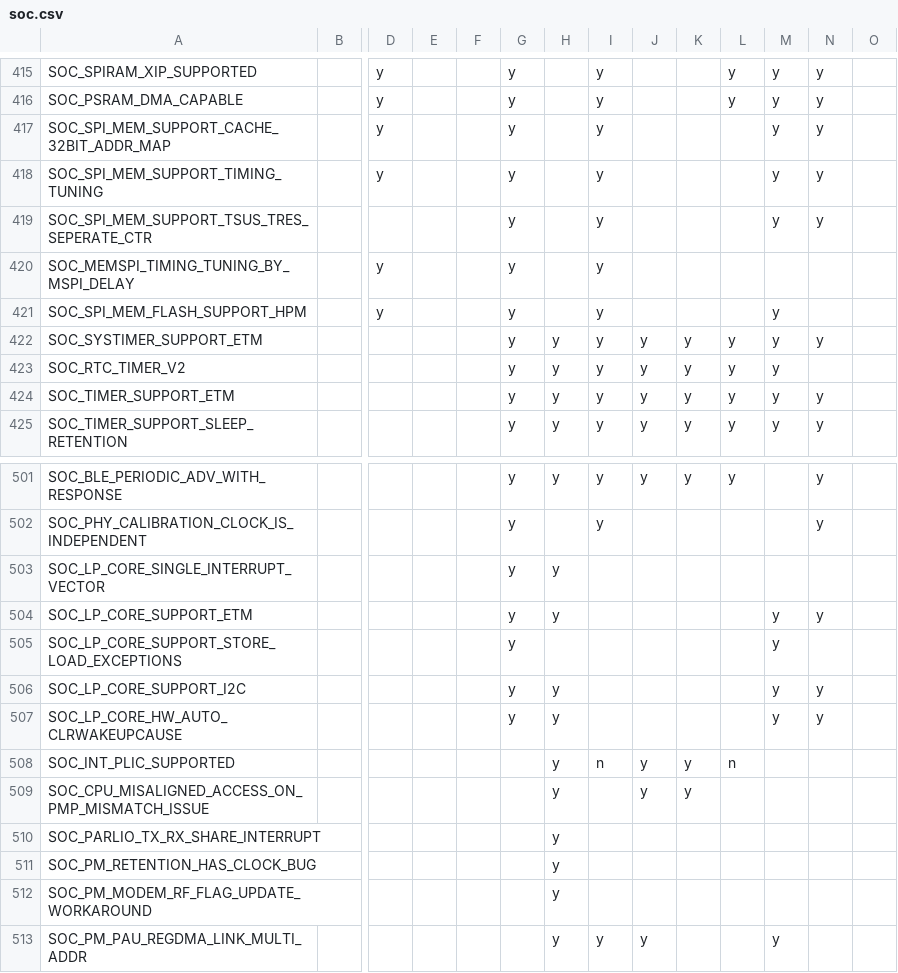
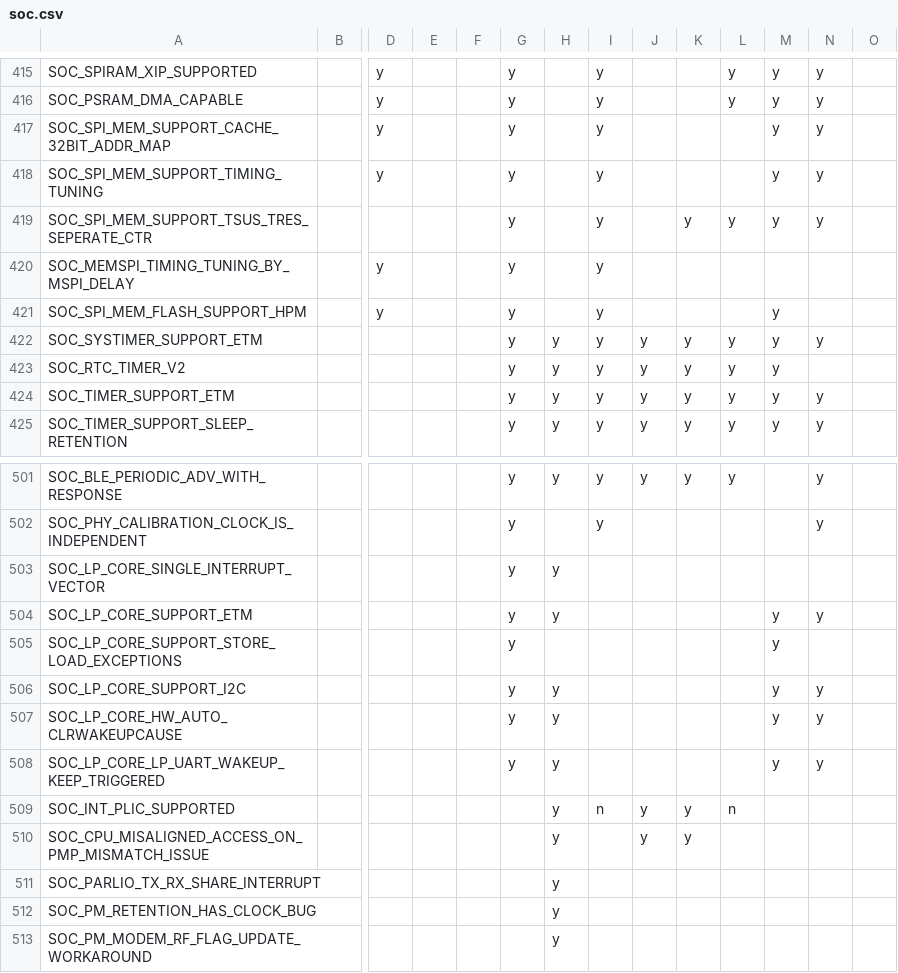
Before and after one commit to tanakamasayuki/ESP-IDF-SoC-Check, a CSV file: soc.csv, drawn as a sheet; only a part is shown, gaps mark what is left out; the shorter side is filled out with more unchanged rows; rows hold the shown columns only; the diff names each change by its address in the sheet, - before the commit and + after, or states it on an @@ line.

```diff
--- a/soc.csv
+++ b/soc.csv
-K419: (empty)
+K419: y
-L419: (empty)
+L419: y
+row 508: SOC_LP_CORE_LP_UART_WAKEUP_KEEP_TRIGGERED |  |  |  |  | y | y |  |  |  |  | y | y
```
Also changed, not shown: 1 other file.
